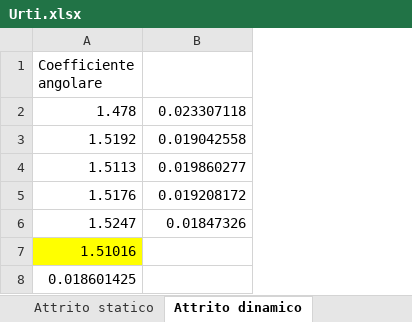
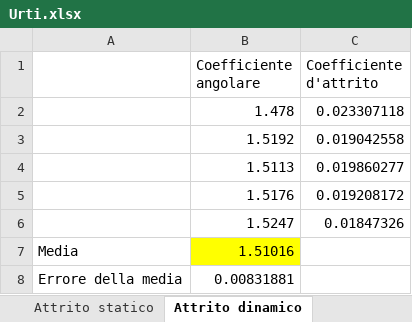
Before and after one commit to matteodeclich/Esperienze-in-laboratorio, an Excel workbook: Urti.xlsx, sheet Attrito dinamico, drawn as a sheet; values as stored, in another font and other column widths than the file's, no borders; addresses are those after the commit; the diff names each change by its address in the sheet, - before the commit and + after, or states it on an @@ line.

Commit message:
Aggiornamento urti

```diff
--- a/Urti.xlsx (sheet Attrito dinamico)
+++ b/Urti.xlsx (sheet Attrito dinamico)
+column A, rows 7-8: Media | Errore della media
-C1: (empty)
+C1: Coefficiente d'attrito
-B8 (Coefficiente angolare): 0.018601425
+B8 (Coefficiente angolare): 0.00831881
```
Also changed, not shown: formulas that keep their value.
